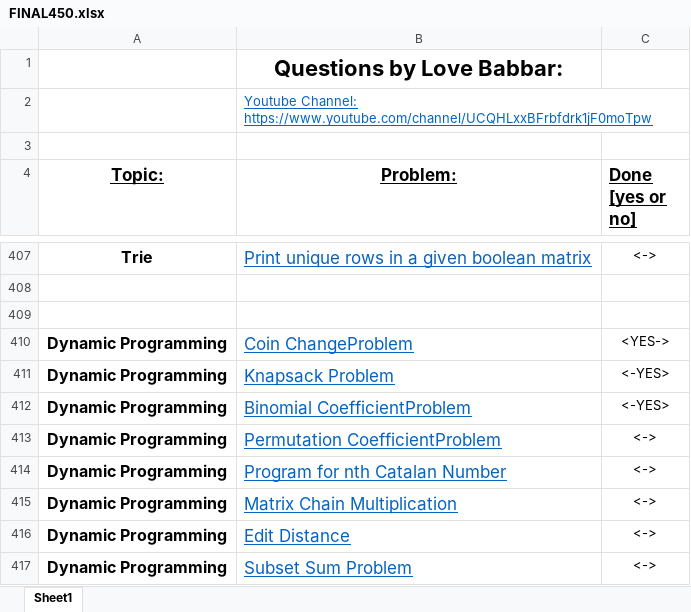
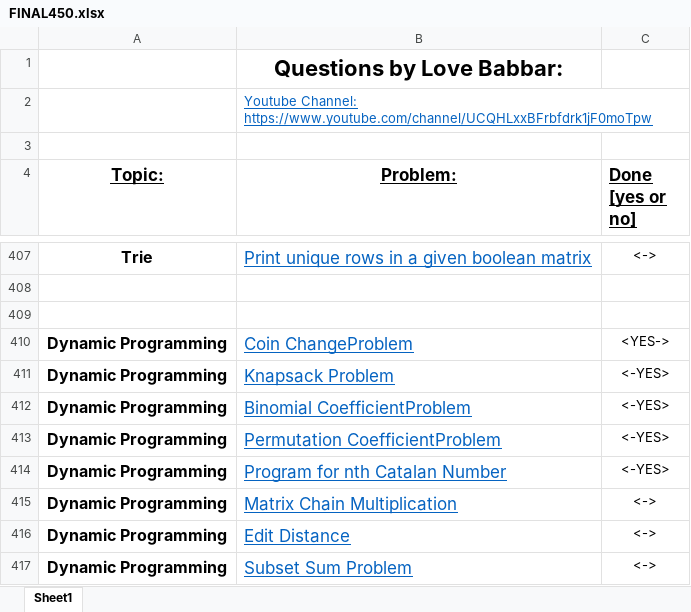
Before and after one commit to MahbubHossainFaisal/Problem-Solving, an Excel workbook: FINAL450.xlsx, sheet Sheet1, drawn as a sheet; only a part is shown, gaps mark what is left out; values as stored, in another font and other column widths than the file's, no borders; the diff names each change by its address in the sheet, - before the commit and + after, or states it on an @@ line.

```diff
--- a/FINAL450.xlsx (sheet Sheet1)
+++ b/FINAL450.xlsx (sheet Sheet1)
-C413:C414 (Done [yes or no]): <->
+C413:C414 (Done [yes or no]): <-YES>
```
Also changed, not shown: 1 other file.
